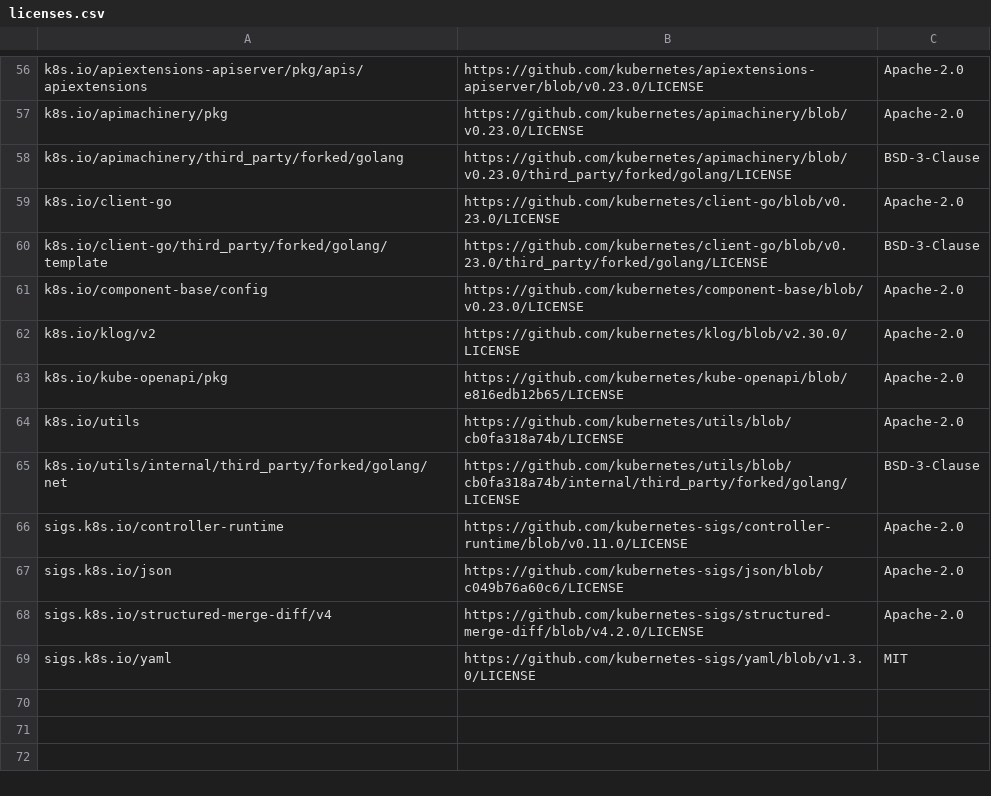
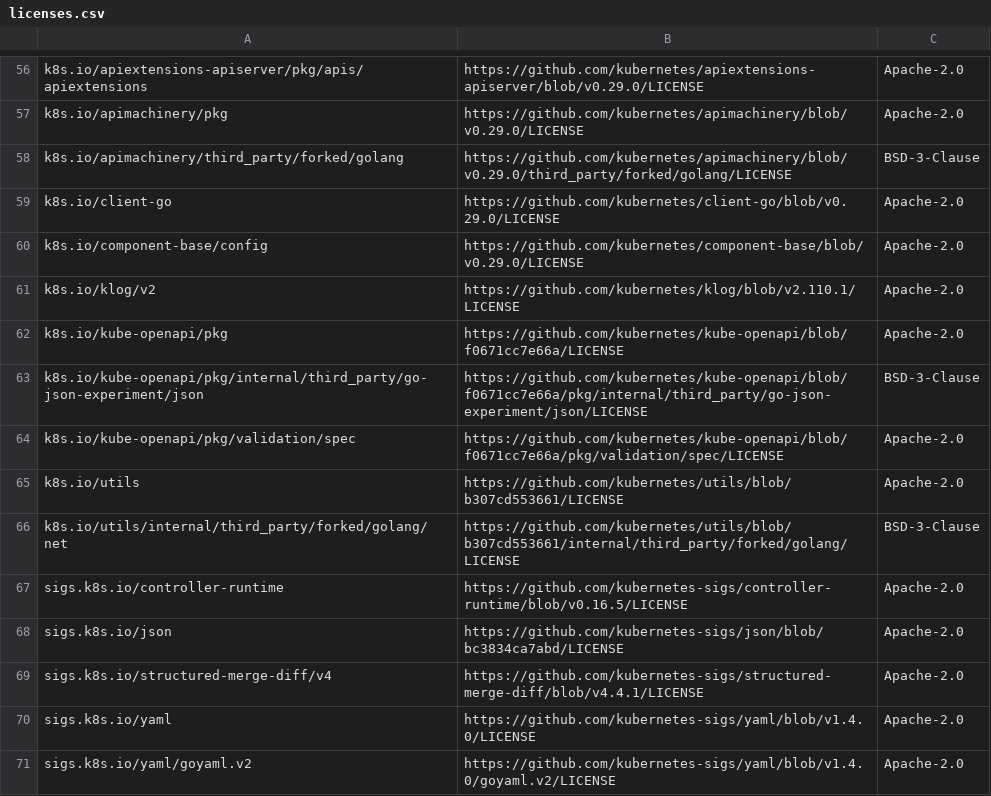
Before and after one commit to Apicurio/apicurio-registry-operator, a CSV file: docs/resources/licenses/licenses.csv, drawn as a sheet; only a part is shown, gaps mark what is left out; removed rows and columns are numbered as before the commit, all else as after; the diff covers the shown part only; the diff names each change by its address in the sheet, - before the commit and + after, or states it on an @@ line.

```diff
--- a/docs/resources/licenses/licenses.csv
+++ b/docs/resources/licenses/licenses.csv
-B56: https://github.com/kubernetes/apiextensions-apiserver/blob/v0.23.0/LICENSE
+B56: https://github.com/kubernetes/apiextensions-apiserver/blob/v0.29.0/LICENSE
-B57: https://github.com/kubernetes/apimachinery/blob/v0.23.0/LICENSE
+B57: https://github.com/kubernetes/apimachinery/blob/v0.29.0/LICENSE
-B58: https://github.com/kubernetes/apimachinery/blob/v0.23.0/third_party/forked/golang/LICENSE
+B58: https://github.com/kubernetes/apimachinery/blob/v0.29.0/third_party/forked/golang/LICENSE
-B59: https://github.com/kubernetes/client-go/blob/v0.23.0/LICENSE
+B59: https://github.com/kubernetes/client-go/blob/v0.29.0/LICENSE
-row 60: k8s.io/client-go/third_party/forked/golang/template | https://github.com/kubernetes/client-go/blob/v0.23.0/third_party/forked/golang/LICENSE | BSD-3-Clause
-B60: https://github.com/kubernetes/component-base/blob/v0.23.0/LICENSE
+B60: https://github.com/kubernetes/component-base/blob/v0.29.0/LICENSE
-B61: https://github.com/kubernetes/klog/blob/v2.30.0/LICENSE
+B61: https://github.com/kubernetes/klog/blob/v2.110.1/LICENSE
-B62: https://github.com/kubernetes/kube-openapi/blob/e816edb12b65/LICENSE
+B62: https://github.com/kubernetes/kube-openapi/blob/f0671cc7e66a/LICENSE
+row 63: k8s.io/kube-openapi/pkg/internal/third_party/go-json-experiment/json | https://github.com/kubernetes/kube-openapi/blob/f0671cc7e66a/pkg/internal/third_party/go-json-experiment/json/LICENSE | BSD-3-Clause
+row 64: k8s.io/kube-openapi/pkg/validation/spec | https://github.com/kubernetes/kube-openapi/blob/f0671cc7e66a/pkg/validation/spec/LICENSE | Apache-2.0
-B65: https://github.com/kubernetes/utils/blob/cb0fa318a74b/LICENSE
+B65: https://github.com/kubernetes/utils/blob/b307cd553661/LICENSE
-B66: https://github.com/kubernetes/utils/blob/cb0fa318a74b/internal/third_party/forked/golang/LICENSE
+B66: https://github.com/kubernetes/utils/blob/b307cd553661/internal/third_party/forked/golang/LICENSE
-B67: https://github.com/kubernetes-sigs/controller-runtime/blob/v0.11.0/LICENSE
+B67: https://github.com/kubernetes-sigs/controller-runtime/blob/v0.16.5/LICENSE
-B68: https://github.com/kubernetes-sigs/json/blob/c049b76a60c6/LICENSE
+B68: https://github.com/kubernetes-sigs/json/blob/bc3834ca7abd/LICENSE
-B69: https://github.com/kubernetes-sigs/structured-merge-diff/blob/v4.2.0/LICENSE
+B69: https://github.com/kubernetes-sigs/structured-merge-diff/blob/v4.4.1/LICENSE
-B70: https://github.com/kubernetes-sigs/yaml/blob/v1.3.0/LICENSE
+B70: https://github.com/kubernetes-sigs/yaml/blob/v1.4.0/LICENSE
-C70: MIT
+C70: Apache-2.0
+row 71: sigs.k8s.io/yaml/goyaml.v2 | https://github.com/kubernetes-sigs/yaml/blob/v1.4.0/goyaml.v2/LICENSE | Apache-2.0
```
Also changed, not shown: 9 added rows, 9 removed rows and 35 edited cells elsewhere in this file, 3 other files.
